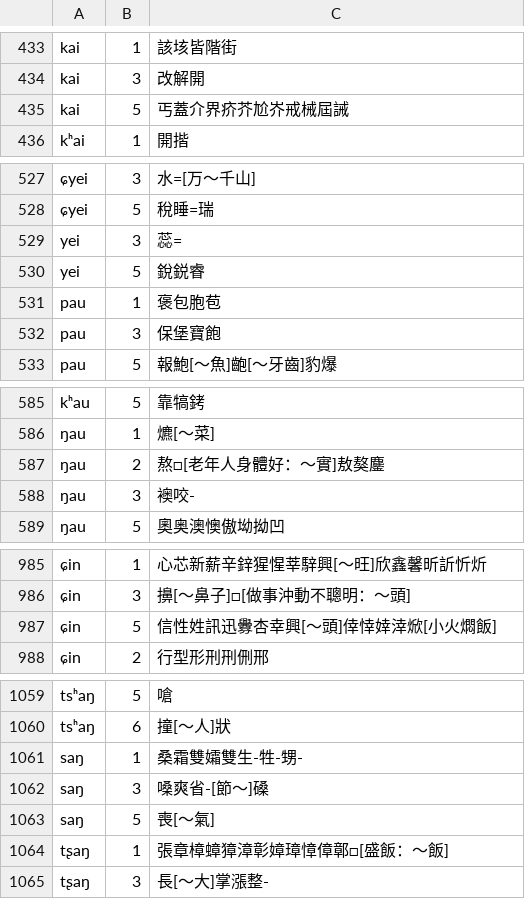
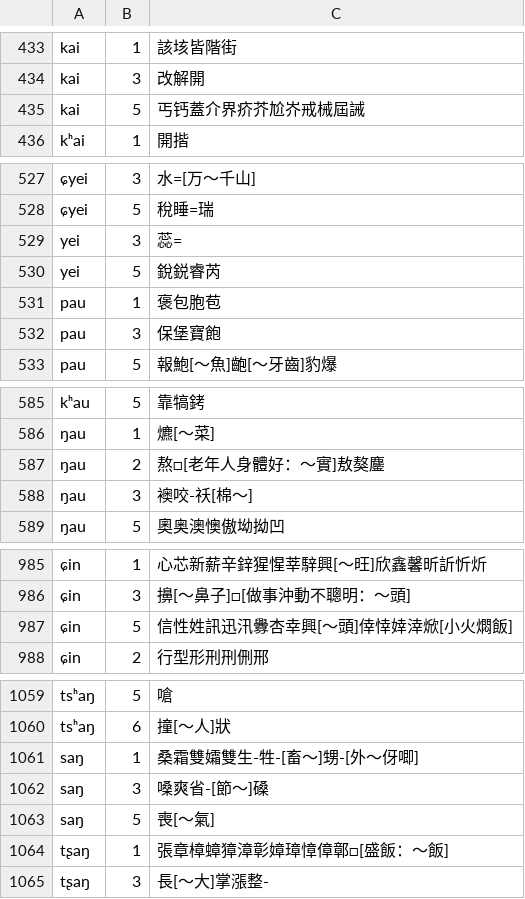
Before and after one commit to vearvip/LiuYangXiXiangHua, a TSV file: output/浏阳官桥.tsv, drawn as a sheet; only a part is shown, gaps mark what is left out; the diff covers the shown part only; the diff names each change by its address in the sheet, - before the commit and + after, or states it on an @@ line.

```diff
--- a/output/浏阳官桥.tsv
+++ b/output/浏阳官桥.tsv
-C435: 丐蓋介界疥芥尬岕戒械屆誡
+C435: 丐钙蓋介界疥芥尬岕戒械屆誡
-C530: 銳鋭睿
+C530: 銳鋭睿芮
-C588: 襖咬-
+C588: 襖咬-祅[棉～]
-C987: 信性姓訊迅釁杏幸興[～頭]倖悻婞涬焮[小火燜飯]
+C987: 信性姓訊迅汛釁杏幸興[～頭]倖悻婞涬焮[小火燜飯]
-C1061: 桑霜雙孀雙生-牲-甥-
+C1061: 桑霜雙孀雙生-牲-[畜～]甥-[外～伢唧]
```
Also changed, not shown: 1 edited cell elsewhere in this file, output/浏阳田坪.tsv, output/浏阳镇头.tsv.
